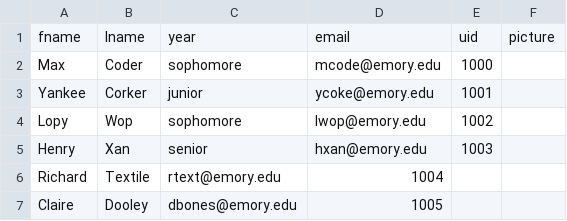
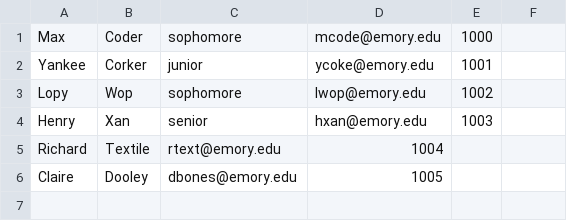
Before and after one commit to ShayanJiwani/EagleEvents, a CSV file: Database SQL files/Student.csv, drawn as a sheet; the diff names each change by its address in the sheet, - before the commit and + after, or states it on an @@ line.

```diff
--- a/Database SQL files/Student.csv
+++ b/Database SQL files/Student.csv
-row 1: fname | lname | year | email | uid | picture
```
Also changed, not shown: Database SQL files/Club.csv, Database SQL files/Event.csv, 4 other files.
